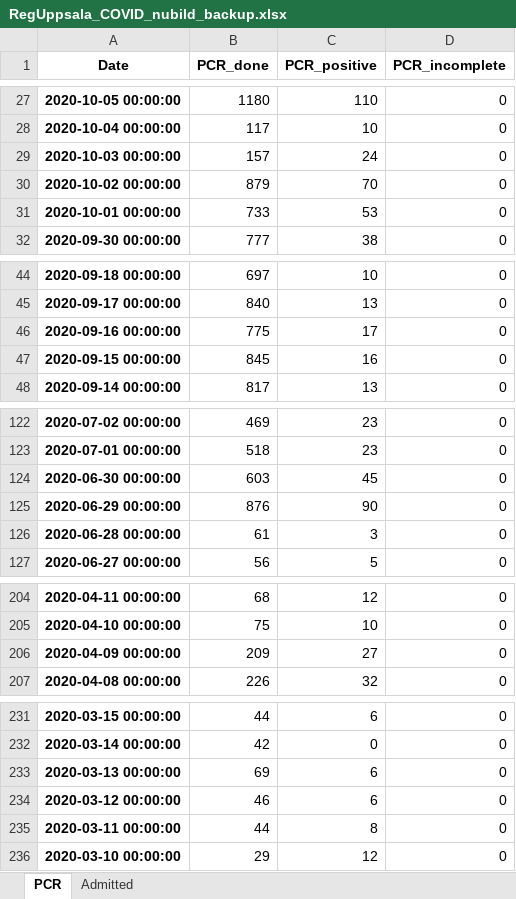
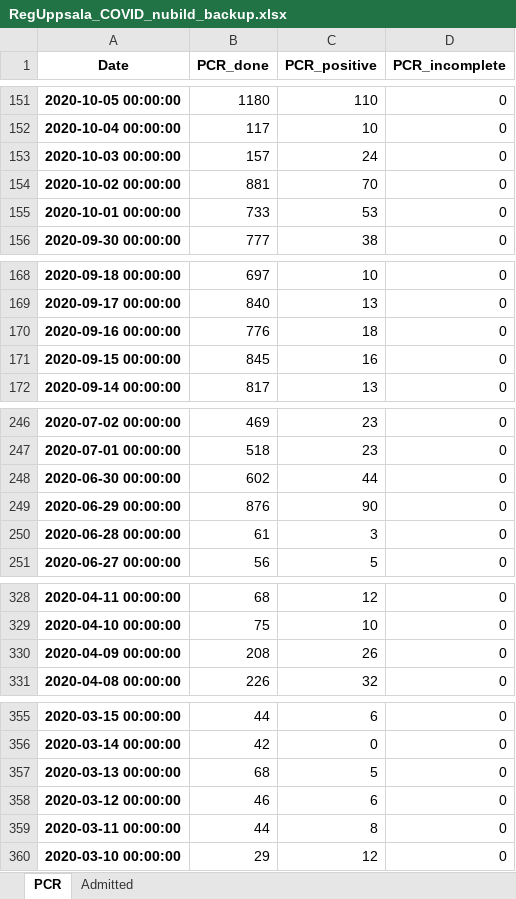
Before and after one commit to fra-mar/data_analysis, an Excel workbook: COVID19/RegUppsala-Covid/RegUppsala_COVID_nubild_backup.xlsx, sheet PCR, drawn as a sheet; only a part is shown, gaps mark what is left out; values as stored, in another font and other column widths than the file's, no borders; addresses are those after the commit; the diff covers the shown part only; the diff names each change by its address in the sheet, - before the commit and + after, or states it on an @@ line.

```diff
--- a/COVID19/RegUppsala-Covid/RegUppsala_COVID_nubild_backup.xlsx (sheet PCR)
+++ b/COVID19/RegUppsala-Covid/RegUppsala_COVID_nubild_backup.xlsx (sheet PCR)
-B154 (PCR_done): 879
+B154 (PCR_done): 881
-B170 (PCR_done): 775
+B170 (PCR_done): 776
-C170 (PCR_positive): 17
+C170 (PCR_positive): 18
-B248 (PCR_done): 603
+B248 (PCR_done): 602
-C248 (PCR_positive): 45
+C248 (PCR_positive): 44
-B330 (PCR_done): 209
+B330 (PCR_done): 208
-C330 (PCR_positive): 27
+C330 (PCR_positive): 26
-B357 (PCR_done): 69
+B357 (PCR_done): 68
-C357 (PCR_positive): 6
+C357 (PCR_positive): 5
```
Also changed, not shown: 124 added rows and 31 edited cells elsewhere in this sheet, sheet Admitted, 1 other file.
